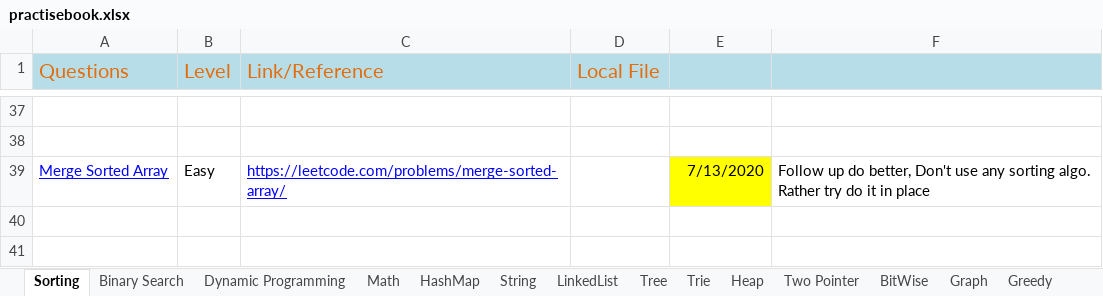
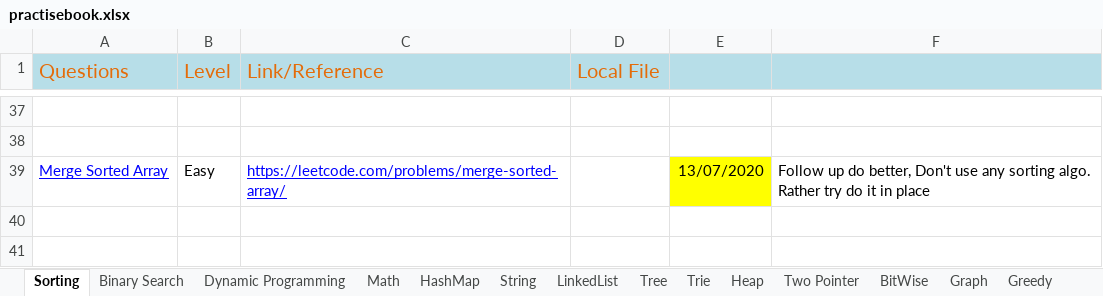
Before and after one commit to The-Neo-Noir/my-coding-practise, an Excel workbook: src/main/java/com/aneonoir/dsalgo/practise/practisebook.xlsx, sheet Sorting, drawn as a sheet; only a part is shown, gaps mark what is left out; values as stored, in another font and other column widths than the file's, no borders; the diff names each change by its address in the sheet, - before the commit and + after, or states it on an @@ line.

```diff
--- a/src/main/java/com/aneonoir/dsalgo/practise/practisebook.xlsx (sheet Sorting)
+++ b/src/main/java/com/aneonoir/dsalgo/practise/practisebook.xlsx (sheet Sorting)
-E39: 7/13/2020
+E39: 13/07/2020
```
Also changed, not shown: sheet LinkedList, sheet Dynamic Programming.
